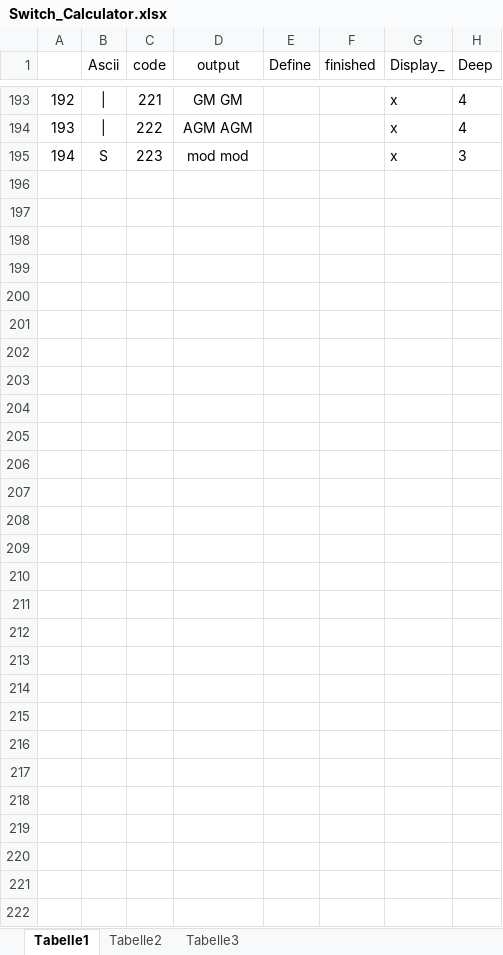
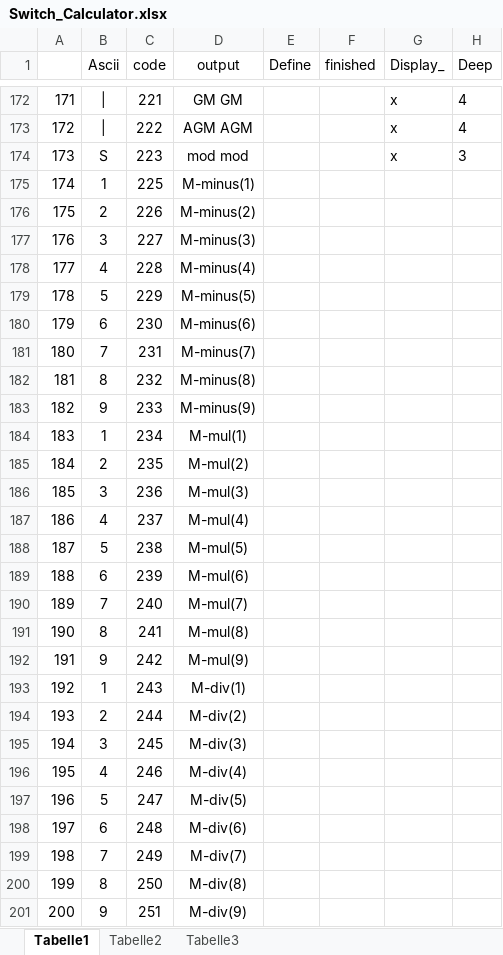
Before and after one commit to JensGrabner/snc98_Slash-Number-Calculator, an Excel workbook: Software/Arduino/Projekte/snc98/Document/Switch_Calculator.xlsx, sheet Tabelle1, drawn as a sheet; only a part is shown, gaps mark what is left out; values as stored, in another font and other column widths than the file's, no borders; the diff covers the shown part only; the diff names each change by its address in the sheet, - before the commit and + after, or states it on an @@ line.

```diff
--- a/Software/Arduino/Projekte/snc98/Document/Switch_Calculator.xlsx (sheet Tabelle1)
+++ b/Software/Arduino/Projekte/snc98/Document/Switch_Calculator.xlsx (sheet Tabelle1)
@@ column A renumbered between rows 75 and 174 @@
+row 175: 174 | 1 | 225 | M-minus(1)
+row 176: 175 | 2 | 226 | M-minus(2)
+row 177: 176 | 3 | 227 | M-minus(3)
+row 178: 177 | 4 | 228 | M-minus(4)
+row 179: 178 | 5 | 229 | M-minus(5)
+row 180: 179 | 6 | 230 | M-minus(6)
+row 181: 180 | 7 | 231 | M-minus(7)
+row 182: 181 | 8 | 232 | M-minus(8)
+row 183: 182 | 9 | 233 | M-minus(9)
+row 184: 183 | 1 | 234 | M-mul(1)
+row 185: 184 | 2 | 235 | M-mul(2)
+row 186: 185 | 3 | 236 | M-mul(3)
+row 187: 186 | 4 | 237 | M-mul(4)
+row 188: 187 | 5 | 238 | M-mul(5)
+row 189: 188 | 6 | 239 | M-mul(6)
+row 190: 189 | 7 | 240 | M-mul(7)
+row 191: 190 | 8 | 241 | M-mul(8)
+row 192: 191 | 9 | 242 | M-mul(9)
+row 193: 192 | 1 | 243 | M-div(1)
+row 194: 193 | 2 | 244 | M-div(2)
+row 195: 194 | 3 | 245 | M-div(3)
+row 196: 195 | 4 | 246 | M-div(4)
+row 197: 196 | 5 | 247 | M-div(5)
+row 198: 197 | 6 | 248 | M-div(6)
+row 199: 198 | 7 | 249 | M-div(7)
+row 200: 199 | 8 | 250 | M-div(8)
+row 201: 200 | 9 | 251 | M-div(9)
```
Also changed, not shown: 21 removed rows and 46 edited cells elsewhere in this sheet, formulas that keep their value, 9 other files.
